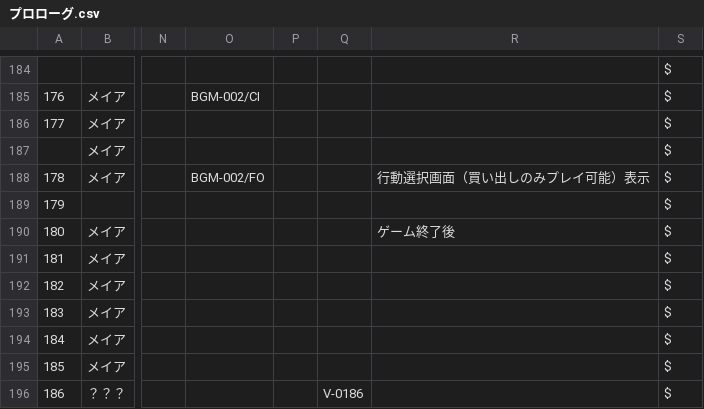
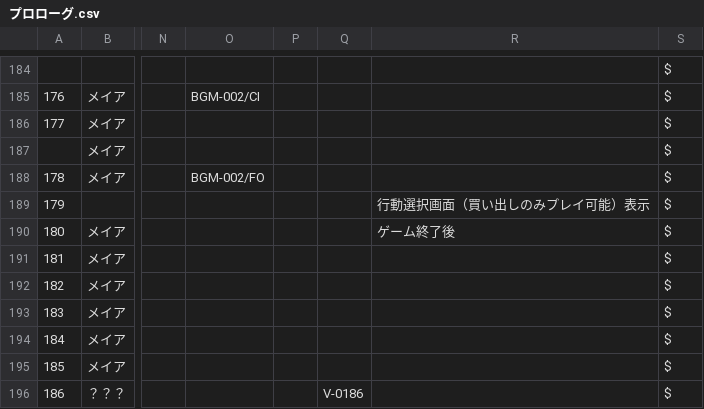
Before and after one commit to EnricoGunawan18/Rain-Lily, a CSV file: Assets/Novel/Script/Dialogue/プロローグ.csv, drawn as a sheet; only a part is shown, gaps mark what is left out; the diff names each change by its address in the sheet, - before the commit and + after, or states it on an @@ line.

```diff
--- a/Assets/Novel/Script/Dialogue/プロローグ.csv
+++ b/Assets/Novel/Script/Dialogue/プロローグ.csv
-R188: 行動選択画面（買い出しのみプレイ可能）表示
+R188: (empty)
-R189: (empty)
+R189: 行動選択画面（買い出しのみプレイ可能）表示
```
Also changed, not shown: 28 other files.
